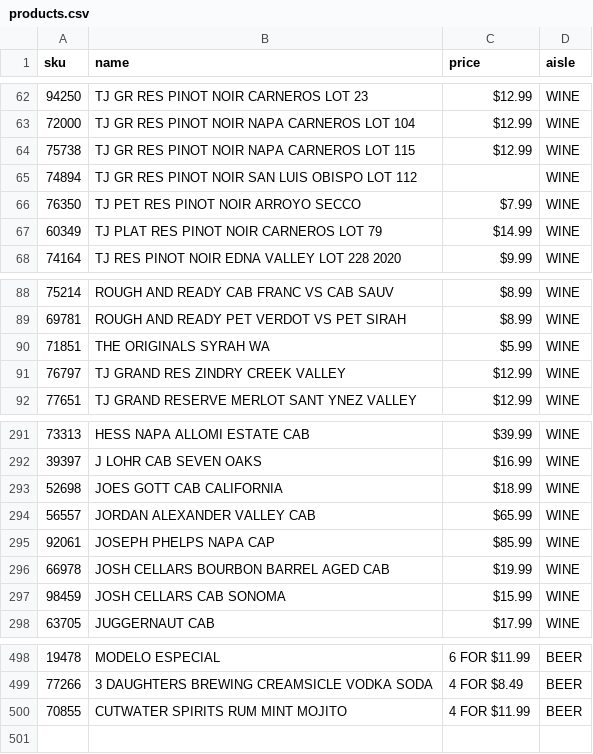
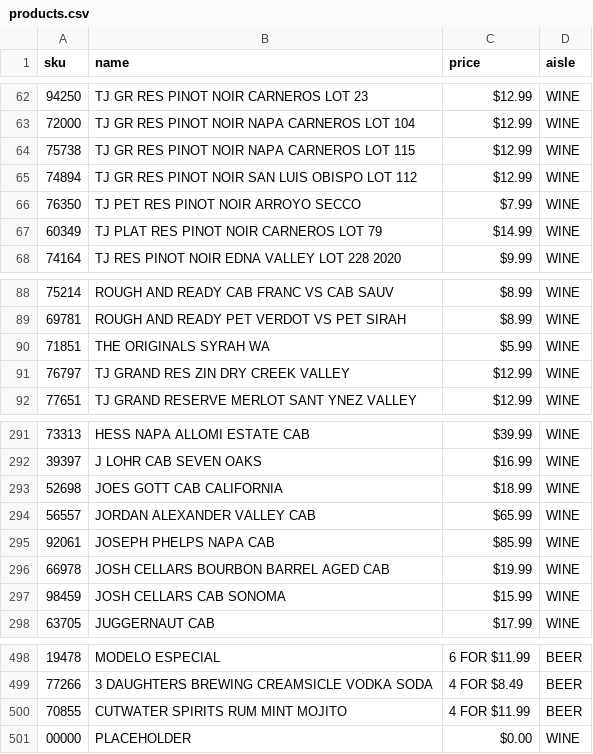
Before and after one commit to moonearz/wine-locator, a CSV file: public/data/products.csv, drawn as a sheet; only a part is shown, gaps mark what is left out; the diff names each change by its address in the sheet, - before the commit and + after, or states it on an @@ line.

Commit message:
building wine shelves

```diff
--- a/public/data/products.csv
+++ b/public/data/products.csv
-C65 (price): (empty)
+C65 (price): $12.99
-B91 (name): TJ GRAND RES ZINDRY CREEK VALLEY
+B91 (name): TJ GRAND RES ZIN DRY CREEK VALLEY
-B295 (name): JOSEPH PHELPS NAPA CAP
+B295 (name): JOSEPH PHELPS NAPA CAB
+row 501: 00000 | PLACEHOLDER | $0.00 | WINE
```
Also changed, not shown: 8 other files.
